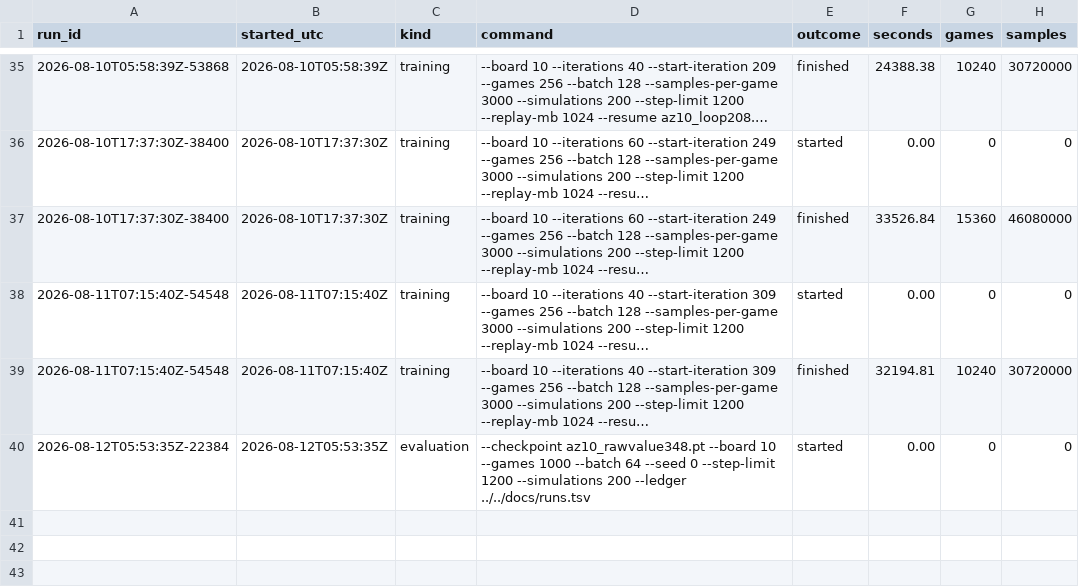
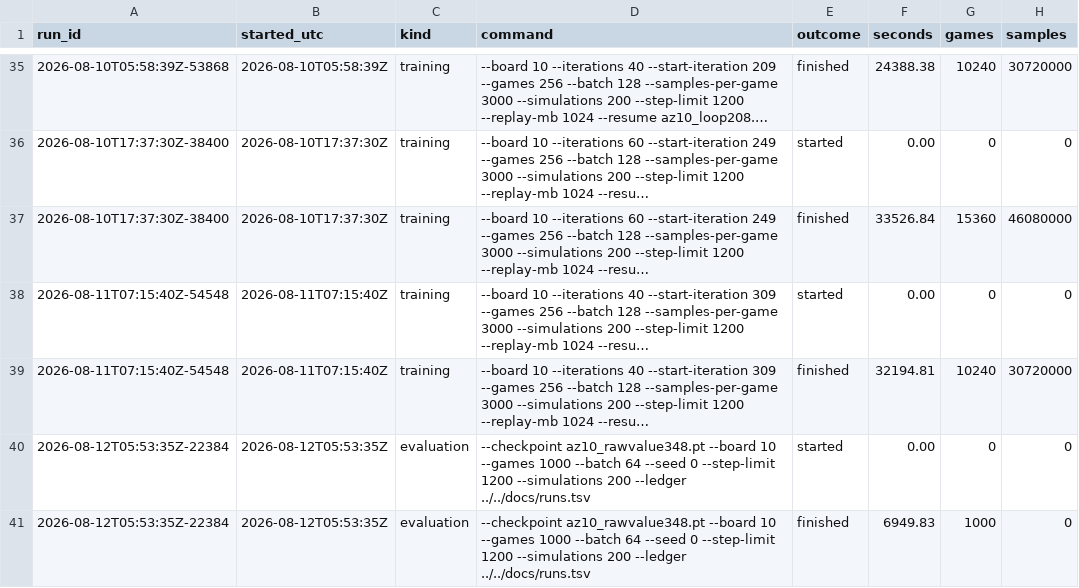
Before and after one commit to autoexecbatman/SnakeNN, a TSV file: docs/runs.tsv, drawn as a sheet; only a part is shown, gaps mark what is left out; long unchanged cells end in ….

Commit message:
Record the trap guard run in the ledger
1000 held-out seeds on az10_rawvalue348 with the guard on, 6949.83 seconds and
182 million evaluations. The row's command line does not name the guard, because
the guard was still a build constant when the run was launched.

```diff
--- a/docs/runs.tsv
+++ b/docs/runs.tsv
@@ -40 +40,2 @@ run_id	started_utc	kind	command	outcome	seconds	games	samples
 2026-08-12T05:53:35Z-22384	2026-08-12T05:53:35Z	evaluation	--checkpoint az10_rawvalue348.pt --board 10 --games 1000 --batch 64 --seed 0 --step-limit 1200 --simulations 200 --ledger ../../docs/runs.tsv	started	0.00	0	0
+2026-08-12T05:53:35Z-22384	2026-08-12T05:53:35Z	evaluation	--checkpoint az10_rawvalue348.pt --board 10 --games 1000 --batch 64 --seed 0 --step-limit 1200 --simulations 200 --ledger ../../docs/runs.tsv	finished	6949.83	1000	0
```
